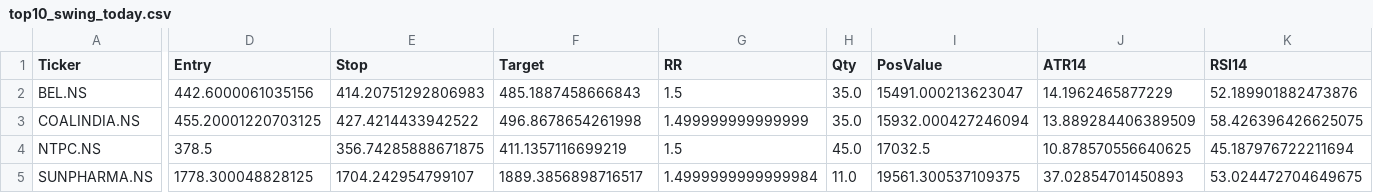
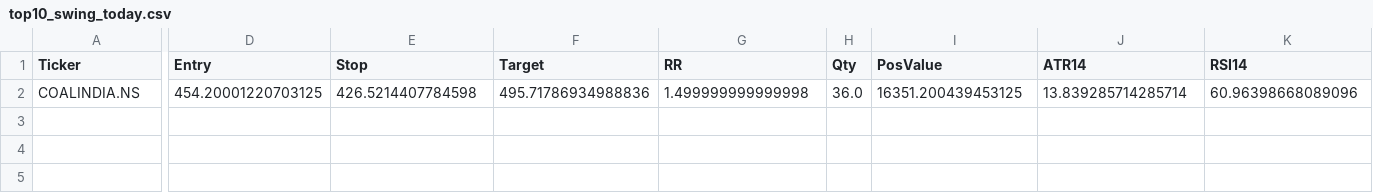
Before and after one commit to mayur369369/nifty50-swing-scanner, a CSV file: top10_swing_today.csv, drawn as a sheet; only a part is shown, gaps mark what is left out; removed rows and columns are numbered as before the commit, all else as after; rows hold the shown columns only; the diff covers the shown part only; the diff names each change by its address in the sheet, - before the commit and + after, or states it on an @@ line.

Commit message:
Daily scan output

```diff
--- a/top10_swing_today.csv
+++ b/top10_swing_today.csv
-row 2: BEL.NS | 442.6000061035156 | 414.20751292806983 | 485.1887458666843 | 1.5 | 35.0 | 15491.000213623047 | 14.1962465877229 | 52.189901882473876
-D2 (Entry): 455.20001220703125
+D2 (Entry): 454.20001220703125
-E2 (Stop): 427.4214433942522
+E2 (Stop): 426.5214407784598
-F2 (Target): 496.8678654261998
+F2 (Target): 495.71786934988836
-G2 (RR): 1.499999999999999
+G2 (RR): 1.499999999999998
-H2 (Qty): 35.0
+H2 (Qty): 36.0
-I2 (PosValue): 15932.000427246094
+I2 (PosValue): 16351.200439453125
-J2 (ATR14): 13.889284406389509
+J2 (ATR14): 13.839285714285714
-K2 (RSI14): 58.426396426625075
+K2 (RSI14): 60.96398668089096
-row 4: NTPC.NS | 378.5 | 356.74285888671875 | 411.1357116699219 | 1.5 | 45.0 | 17032.5 | 10.878570556640625 | 45.187976722211694
-row 5: SUNPHARMA.NS | 1778.300048828125 | 1704.242954799107 | 1889.3856898716517 | 1.4999999999999984 | 11.0 | 19561.300537109375 | 37.02854701450893 | 53.024472704649675
```
Also changed, not shown: 1 edited cell elsewhere in this file.
